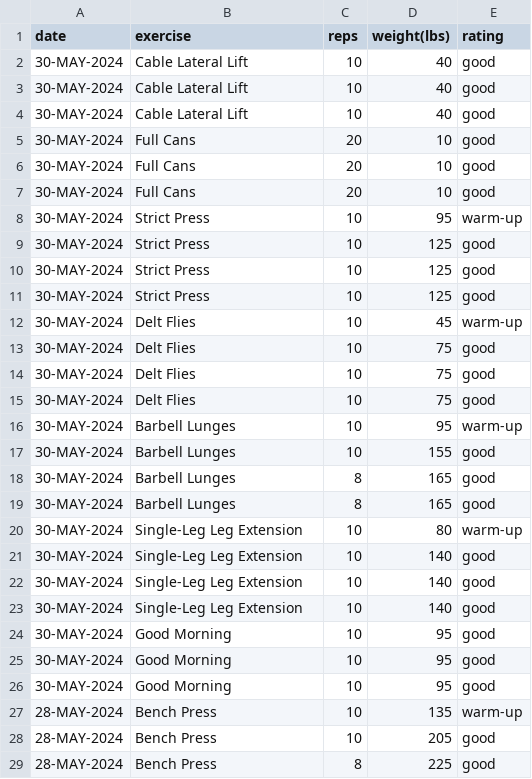
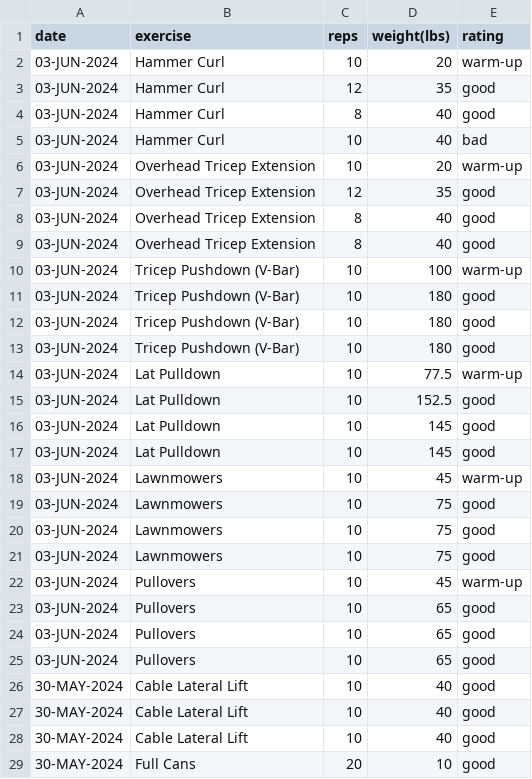
Before and after one commit to EricLeFort/ExerciseLog, a CSV file: data/weight_training_sets.csv, drawn as a sheet; only a part is shown; the shorter side is filled out with more unchanged rows.

```diff
--- a/data/weight_training_sets.csv
+++ b/data/weight_training_sets.csv
@@ -1,2 +1,26 @@
 date,exercise,reps,weight(lbs),rating
+03-JUN-2024,Hammer Curl,10,20,warm-up
+03-JUN-2024,Hammer Curl,12,35,good
+03-JUN-2024,Hammer Curl,8,40,good
+03-JUN-2024,Hammer Curl,10,40,bad
+03-JUN-2024,Overhead Tricep Extension,10,20,warm-up
+03-JUN-2024,Overhead Tricep Extension,12,35,good
+03-JUN-2024,Overhead Tricep Extension,8,40,good
+03-JUN-2024,Overhead Tricep Extension,8,40,good
+03-JUN-2024,Tricep Pushdown (V-Bar),10,100,warm-up
+03-JUN-2024,Tricep Pushdown (V-Bar),10,180,good
+03-JUN-2024,Tricep Pushdown (V-Bar),10,180,good
+03-JUN-2024,Tricep Pushdown (V-Bar),10,180,good
+03-JUN-2024,Lat Pulldown,10,77.5,warm-up
+03-JUN-2024,Lat Pulldown,10,152.5,good
+03-JUN-2024,Lat Pulldown,10,145,good
+03-JUN-2024,Lat Pulldown,10,145,good
+03-JUN-2024,Lawnmowers,10,45,warm-up
+03-JUN-2024,Lawnmowers,10,75,good
+03-JUN-2024,Lawnmowers,10,75,good
+03-JUN-2024,Lawnmowers,10,75,good
+03-JUN-2024,Pullovers,10,45,warm-up
+03-JUN-2024,Pullovers,10,65,good
+03-JUN-2024,Pullovers,10,65,good
+03-JUN-2024,Pullovers,10,65,good
 30-MAY-2024,Cable Lateral Lift,10,40,good
```
Also changed, not shown: data/health_metrics.csv, data/preds/avg_workout_durations.csv, 54 other files.
